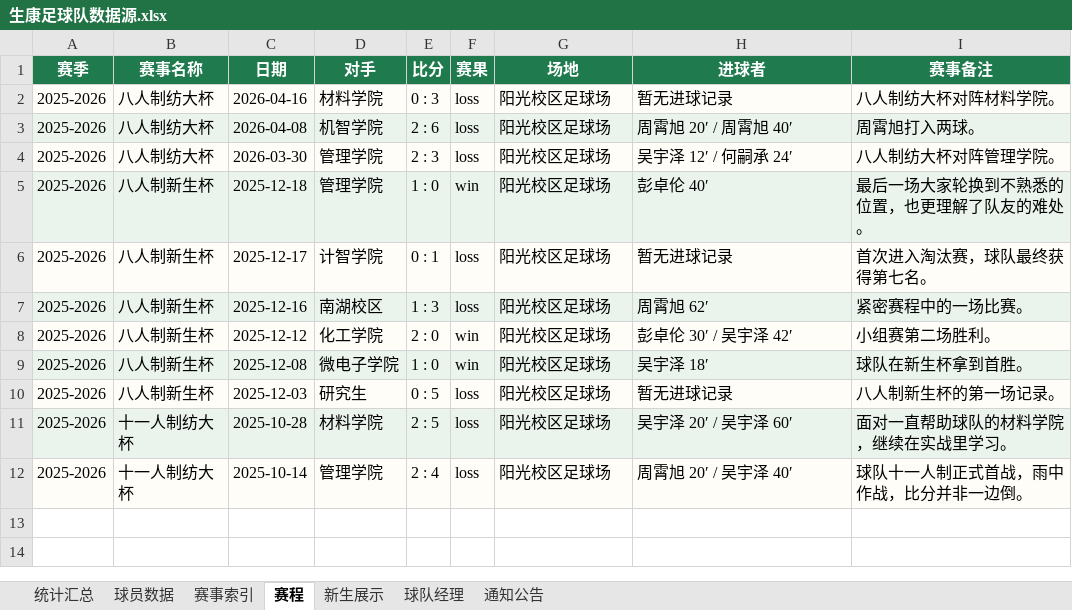
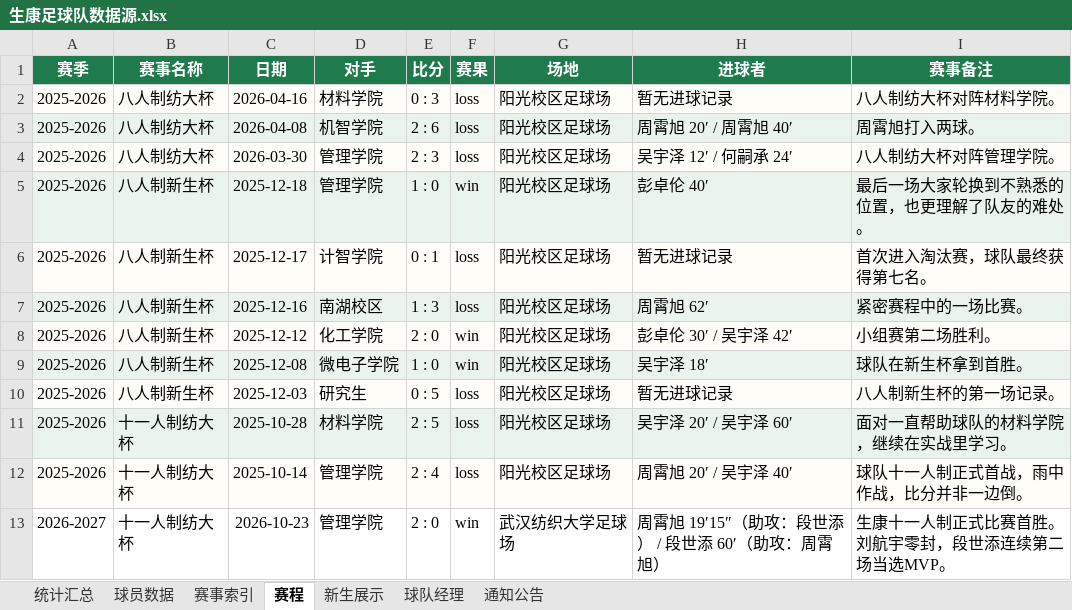
Before and after one commit to weiyanluo06-png/sk_football, an Excel workbook: data/生康足球队数据源.xlsx, sheet 赛程, drawn as a sheet; values as stored, in another font and other column widths than the file's, no borders; table styles not drawn; the diff names each change by its address in the sheet, - before the commit and + after, or states it on an @@ line.

```diff
--- a/data/生康足球队数据源.xlsx (sheet 赛程)
+++ b/data/生康足球队数据源.xlsx (sheet 赛程)
+row 13: 2026-2027 | 十一人制纺大杯 | 2026-10-23 | 管理学院 | 2 : 0 | win | 武汉纺织大学足球场 | 周霄旭 19′15″（助攻：段世添） / 段世添 60′（助攻：周霄旭） | 生康十一人制正式比赛首胜。刘航宇零封，段世添连续第二场当选MVP。
```
Also changed, not shown: sheet 通知公告, sheet 球队经理, sheet 球员数据, 13 other files.
